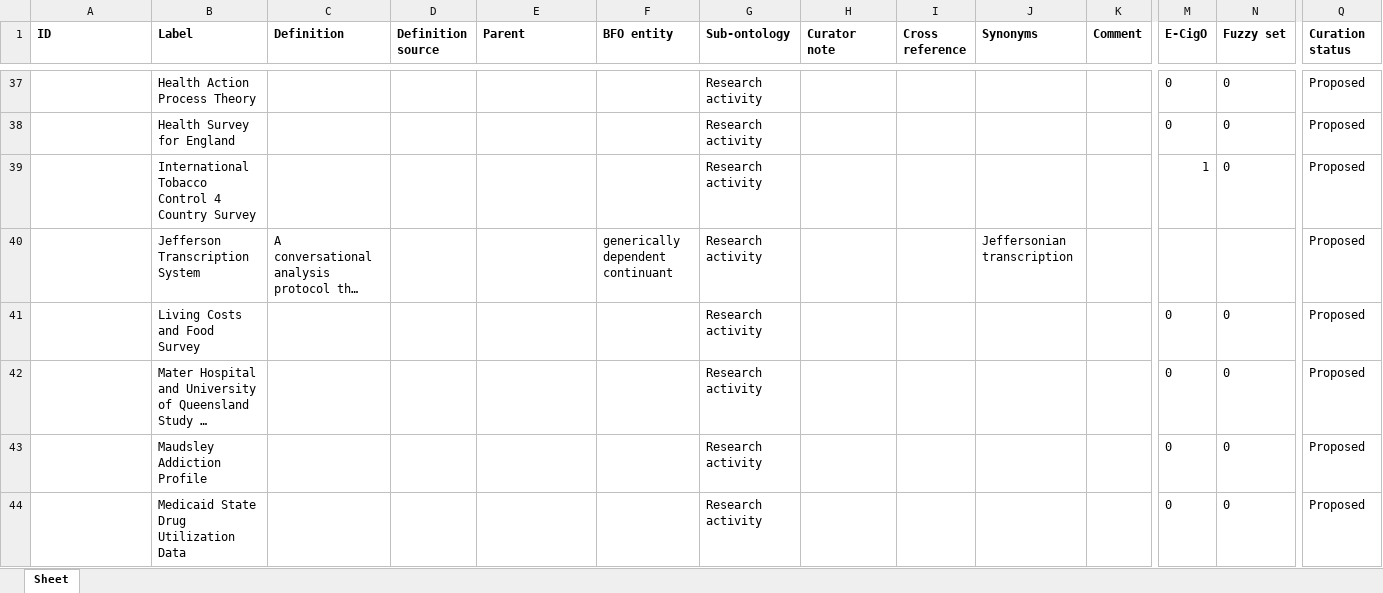
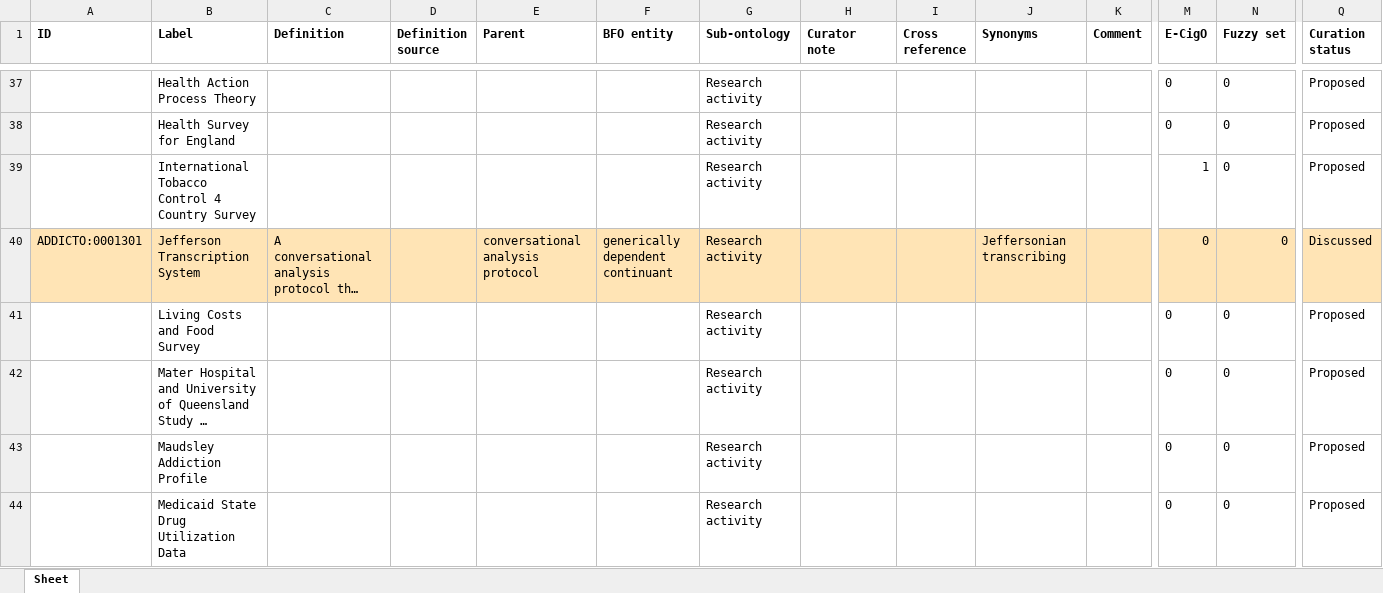
Before and after one commit to addicto-org/addiction-ontology, an Excel workbook: inputs/AddictO_Research_activity_Defs.xlsx, sheet Sheet, drawn as a sheet; only a part is shown, gaps mark what is left out; long unchanged cells end in …; values as stored, in another font and other column widths than the file's, no borders; the diff covers the shown part only; the diff names each change by its address in the sheet, - before the commit and + after, or states it on an @@ line.

Commit message:
Updating AddictO_Research_activity_Defs.xlsx

```diff
--- a/inputs/AddictO_Research_activity_Defs.xlsx (sheet Sheet)
+++ b/inputs/AddictO_Research_activity_Defs.xlsx (sheet Sheet)
-A40 (ID): (empty)
+A40 (ID): ADDICTO:0001301
-A40:Q40 fill: none
+A40:Q40 fill: #FFE4B5
-E40 (Parent): (empty)
+E40 (Parent): conversational analysis protocol
-J40 (Synonyms): Jeffersonian transcription
+J40 (Synonyms): Jeffersonian transcribing
-M40 (E-CigO): (empty)
+M40 (E-CigO): 0
-N40 (Fuzzy set): (empty)
+N40 (Fuzzy set): 0
-Q40 (Curation status): Proposed
+Q40 (Curation status): Discussed
```
Also changed, not shown: cell formats elsewhere in this sheet.
